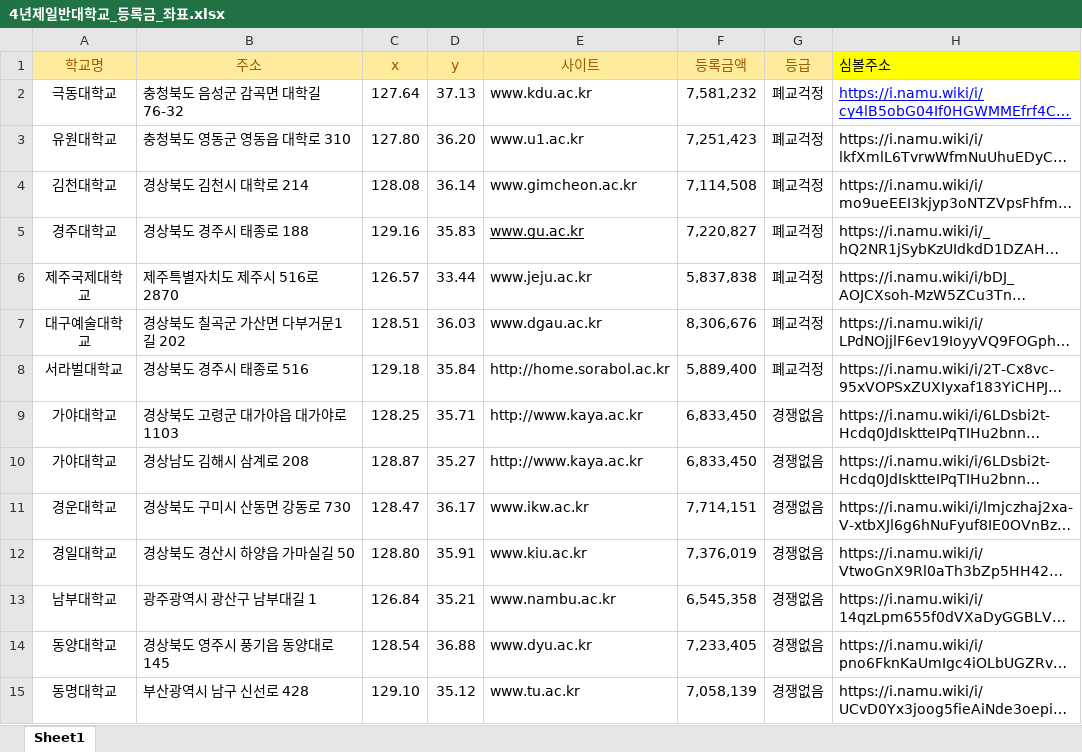
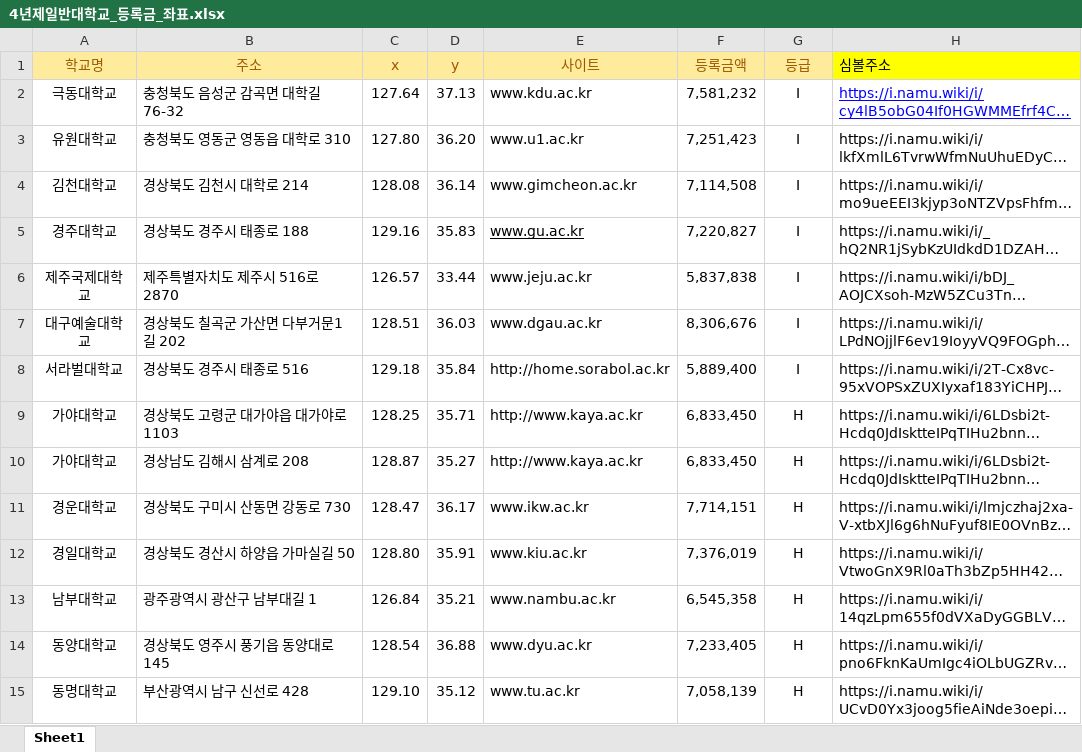
Before and after one commit to Changsoo-Jang/unimap, an Excel workbook: 4년제일반대학교_등록금_좌표.xlsx, sheet Sheet1, drawn as a sheet; only a part is shown; long unchanged cells end in …; values as stored, in another font and other column widths than the file's, no borders; the diff covers the shown part only; the diff names each change by its address in the sheet, - before the commit and + after, or states it on an @@ line.

```diff
--- a/4년제일반대학교_등록금_좌표.xlsx (sheet Sheet1)
+++ b/4년제일반대학교_등록금_좌표.xlsx (sheet Sheet1)
-G2:G8 (등급): 폐교걱정
+G2:G8 (등급): I
-G9:G15 (등급): 경쟁없음
+G9:G15 (등급): H
```
Also changed, not shown: 31 edited cells elsewhere in this sheet.
